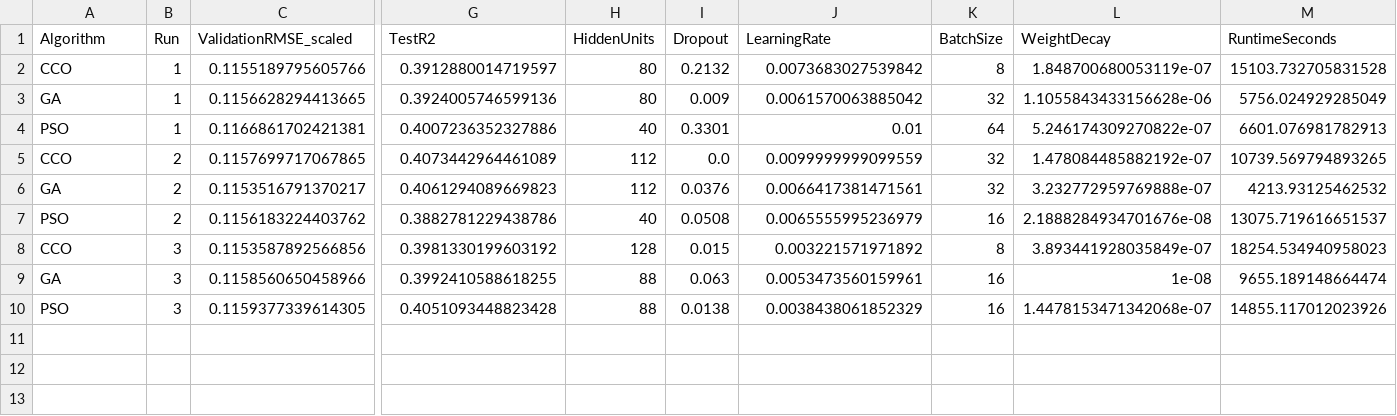
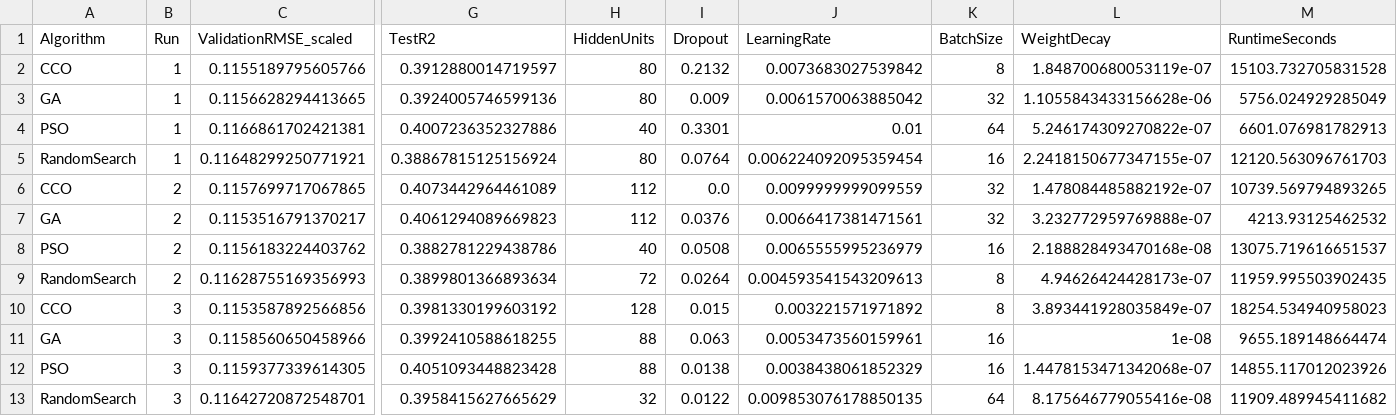
Before and after one commit to Malek-Kaouach/EC-CCO-Project, a CSV file: results_wind_benchmark/wind_benchmark_results.csv, drawn as a sheet; only a part is shown, gaps mark what is left out; addresses are those after the commit; rows hold the shown columns only; the diff names each change by its address in the sheet, - before the commit and + after, or states it on an @@ line.

Commit message:
added random search results

```diff
--- a/results_wind_benchmark/wind_benchmark_results.csv
+++ b/results_wind_benchmark/wind_benchmark_results.csv
+row 5: RandomSearch | 1 | 0.11648299250771921 | 0.38867815125156924 | 80 | 0.0764 | 0.006224092095359454 | 16 | 2.2418150677347155e-07 | 12120.563096761703
-L8 (WeightDecay): 2.1888284934701676e-08
+L8 (WeightDecay): 2.188828493470168e-08
+row 9: RandomSearch | 2 | 0.11628755169356993 | 0.3899801366893634 | 72 | 0.0264 | 0.004593541543209613 | 8 | 4.94626424428173e-07 | 11959.995503902435
+row 13: RandomSearch | 3 | 0.11642720872548701 | 0.3958415627665629 | 32 | 0.0122 | 0.009853076178850135 | 64 | 8.175646779055416e-08 | 11909.489945411682
```
Also changed, not shown: 3 other files.
